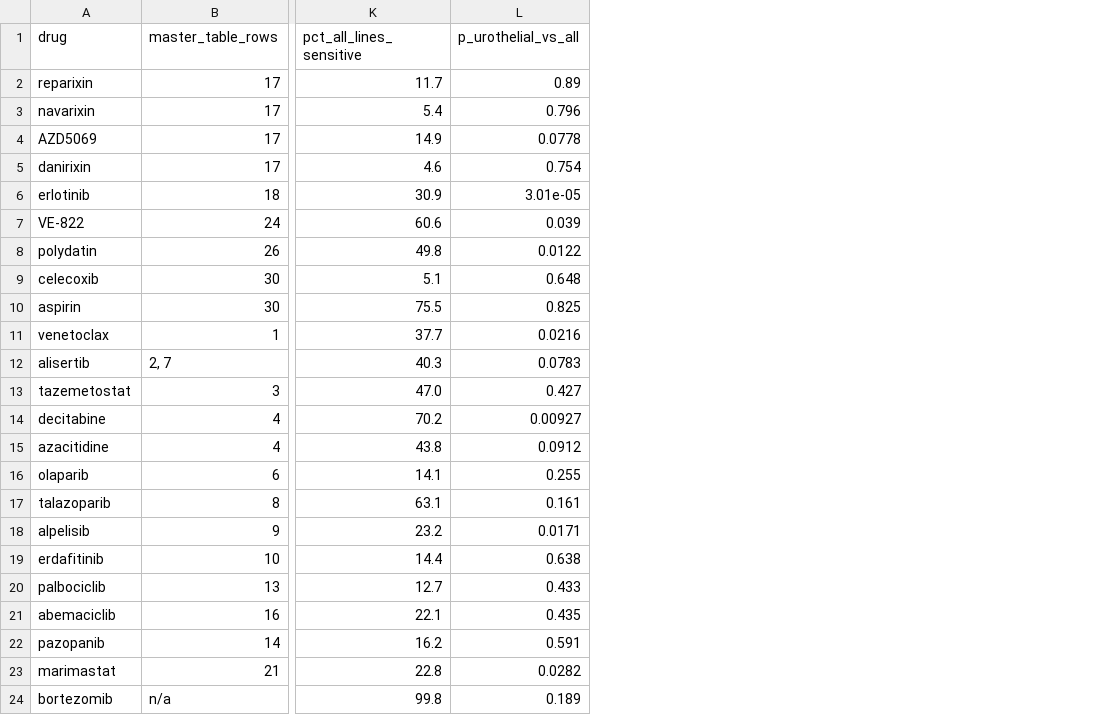
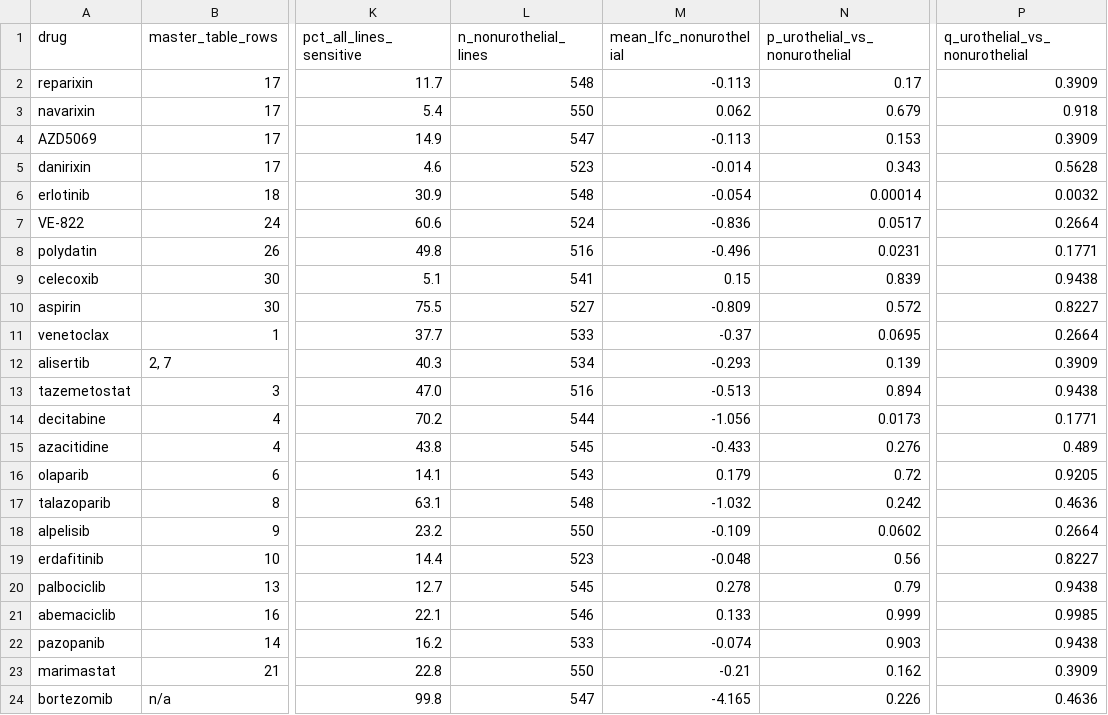
Before and after one commit to gbrink10/urologic-variant-drug-prioritization, a CSV file: results/PRISM_DRUG_SENSITIVITY.csv, drawn as a sheet; only a part is shown, gaps mark what is left out; removed rows and columns are numbered as before the commit, all else as after; the diff names each change by its address in the sheet, - before the commit and + after, or states it on an @@ line.

```diff
--- a/results/PRISM_DRUG_SENSITIVITY.csv
+++ b/results/PRISM_DRUG_SENSITIVITY.csv
-column L (p_urothelial_vs_all), rows 2-24: 0.89 | 0.796 | 0.0778 | 0.754 | 3.01e-05 | 0.039 | 0.0122 | 0.648 | 0.825 | 0.0216 | 0.0783 | 0.427 | 0.00927 | 0.0912 | 0.255 | 0.161 | 0.0171 | 0.638 | 0.433 | 0.435 | 0.591 | 0.0282 | 0.189
+column L (n_nonurothelial_lines), rows 2-24: 548 | 550 | 547 | 523 | 548 | 524 | 516 | 541 | 527 | 533 | 534 | 516 | 544 | 545 | 543 | 548 | 550 | 523 | 545 | 546 | 533 | 550 | 547
+column M (mean_lfc_nonurothelial), rows 2-24: -0.113 | 0.062 | -0.113 | -0.014 | -0.054 | -0.836 | -0.496 | 0.15 | -0.809 | -0.37 | -0.293 | -0.513 | -1.056 | -0.433 | 0.179 | -1.032 | -0.109 | -0.048 | 0.278 | 0.133 | -0.074 | -0.21 | -4.165
+column N (p_urothelial_vs_nonurothelial), rows 2-24: 0.17 | 0.679 | 0.153 | 0.343 | 0.00014 | 0.0517 | 0.0231 | 0.839 | 0.572 | 0.0695 | 0.139 | 0.894 | 0.0173 | 0.276 | 0.72 | 0.242 | 0.0602 | 0.56 | 0.79 | 0.999 | 0.903 | 0.162 | 0.226
+column P (q_urothelial_vs_nonurothelial), rows 2-24: 0.3909 | 0.918 | 0.3909 | 0.5628 | 0.0032 | 0.2664 | 0.1771 | 0.9438 | 0.8227 | 0.2664 | 0.3909 | 0.9438 | 0.1771 | 0.489 | 0.9205 | 0.4636 | 0.2664 | 0.8227 | 0.9438 | 0.9985 | 0.9438 | 0.3909 | 0.4636
```
Also changed, not shown: 9 other files.
